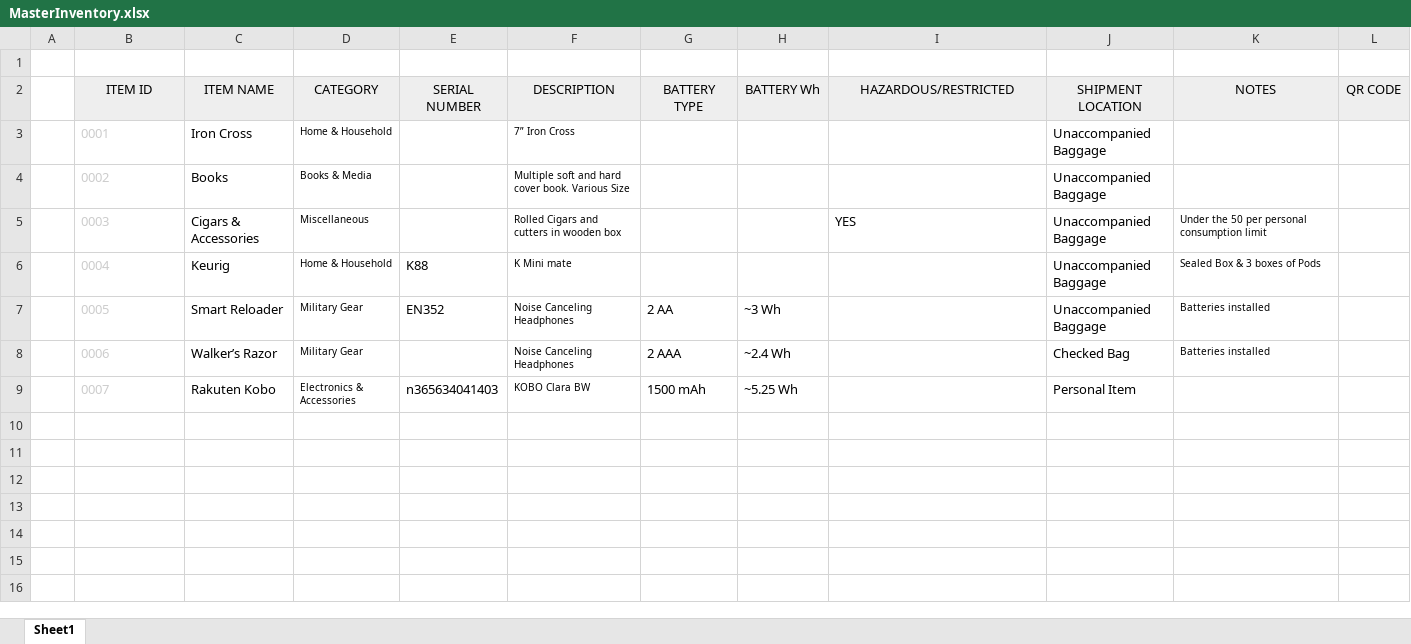
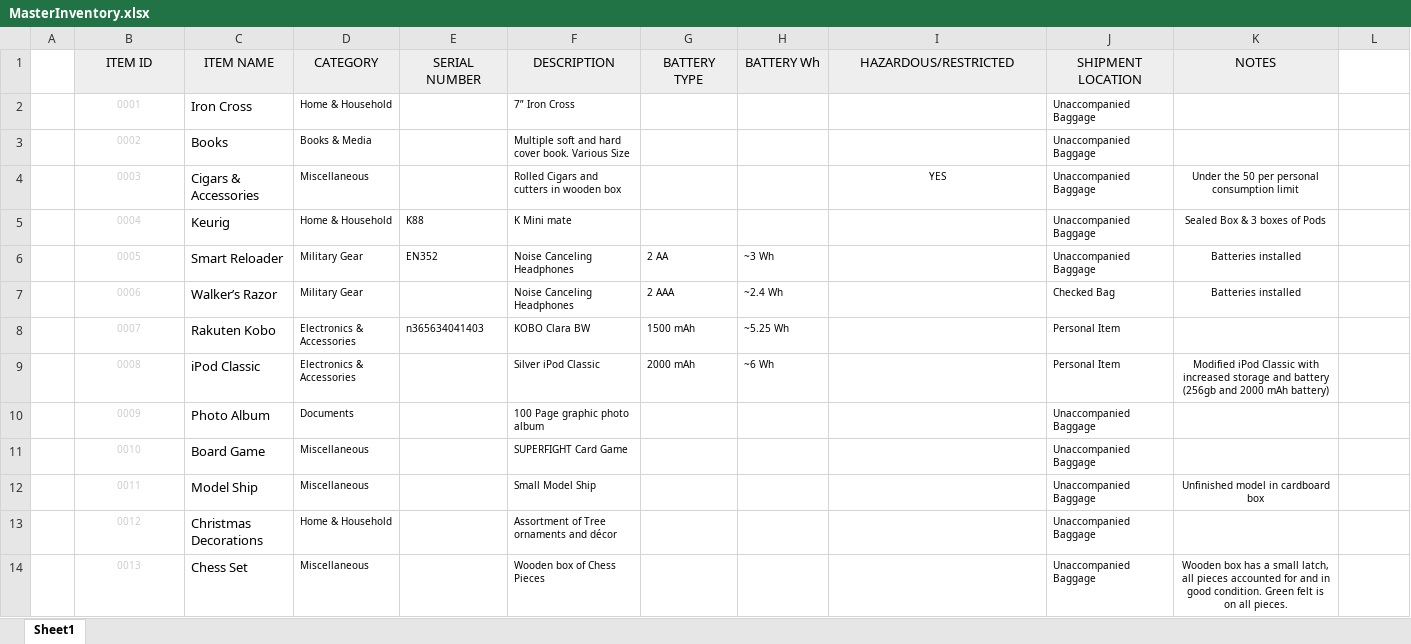
Before and after one commit to SHAMMY33/PCS-INVENTORY, an Excel workbook: MasterInventory.xlsx, sheet Sheet1, drawn as a sheet; only a part is shown; values as stored, in another font and other column widths than the file's, no borders; removed rows and columns are numbered as before the commit, all else as after; the diff covers the shown part only; the diff names each change by its address in the sheet, - before the commit and + after, or states it on an @@ line.

Commit message:
Add files via upload

```diff
--- a/MasterInventory.xlsx (sheet Sheet1)
+++ b/MasterInventory.xlsx (sheet Sheet1)
-row 1: (empty)
-L1: QR CODE
+L1: (empty)
-L1 fill: #EEEEEE
+L1 fill: none
@@ B2:B8 text size: smaller, alignment: left → center @@
@@ J2:J3 text size: smaller @@
@@ I4:J4 text size: smaller @@
-I4 alignment: left
+I4 alignment: center
-K4:K7 alignment: left
+K4:K7 alignment: center
@@ E5:E6 text size: smaller @@
@@ J5:J8 text size: smaller @@
@@ G6:H8 text size: smaller @@
@@ E8 text size: smaller @@
+row 9:  | 0008 | iPod Classic | Electronics & Accessories |  | Silver iPod Classic | 2000 mAh | ~6 Wh |  | Personal Item | Modified iPod Classic with increased storage and battery (256gb and 2000 mAh battery)
+row 10:  | 0009 | Photo Album | Documents |  | 100 Page graphic photo album |  |  |  | Unaccompanied Baggage
+row 11:  | 0010 | Board Game | Miscellaneous |  | SUPERFIGHT Card Game |  |  |  | Unaccompanied Baggage
+row 12:  | 0011 | Model Ship | Miscellaneous |  | Small Model Ship |  |  |  | Unaccompanied Baggage | Unfinished model in cardboard box
+row 13:  | 0012 | Christmas Decorations | Home & Household |  | Assortment of Tree ornaments and décor |  |  |  | Unaccompanied Baggage
+row 14:  | 0013 | Chess Set | Miscellaneous |  | Wooden box of Chess Pieces |  |  |  | Unaccompanied Baggage | Wooden box has a small latch, all pieces accounted for and in good condition. Green felt is on all pieces.
```
Also changed, not shown: 13 added rows elsewhere in this sheet.
